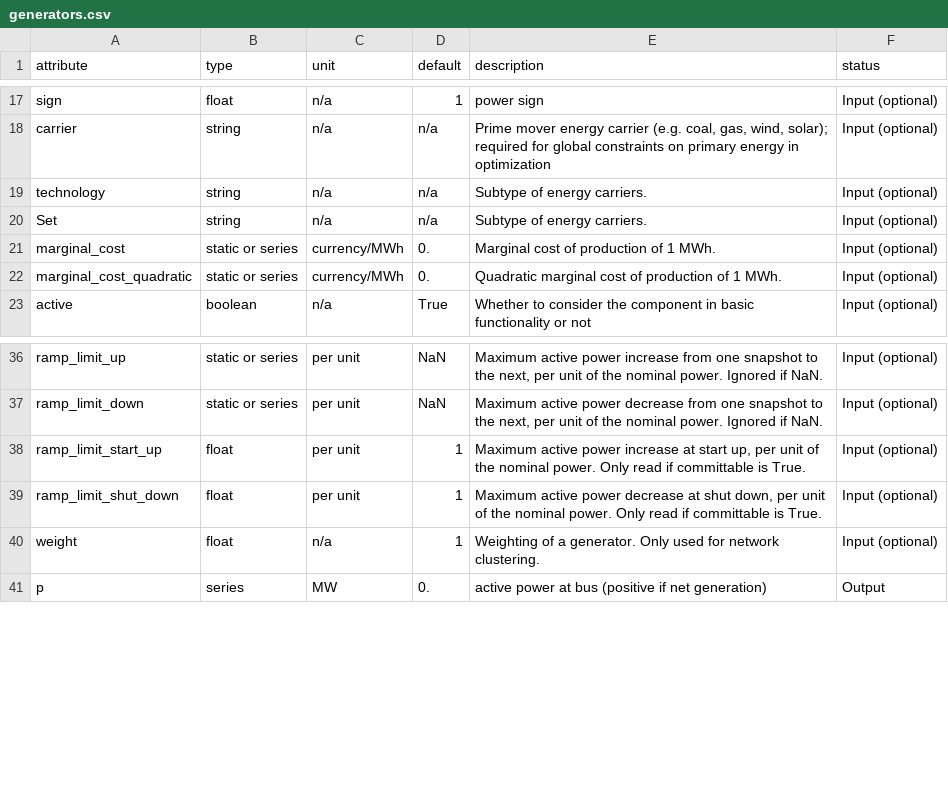
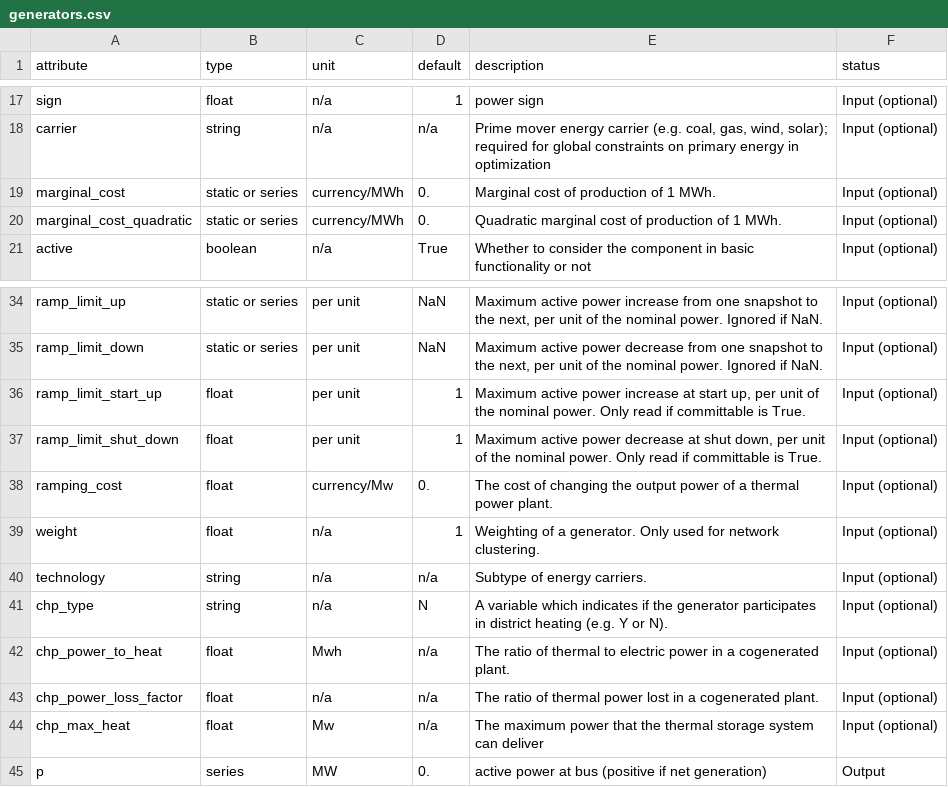
Before and after one commit to bornster/PyPSA_2_H2RES, a CSV file: pypsa/data/component_attrs/generators.csv, drawn as a sheet; only a part is shown, gaps mark what is left out.

Commit message:
wip: added additional attributes for the h2res needs

```diff
--- a/pypsa/data/component_attrs/generators.csv
+++ b/pypsa/data/component_attrs/generators.csv
@@ -18,4 +18,2 @@ sign,float,n/a,1,power sign,Input (optional)
 carrier,string,n/a,n/a,"Prime mover energy carrier (e.g. coal, gas, wind, solar); required for global constraints on primary energy in optimization",Input (optional)
-technology,string,n/a,n/a,"Subtype of energy carriers.",Input (optional)
-Set,string,n/a,n/a,"Subtype of energy carriers.",Input (optional)
 marginal_cost,static or series,currency/MWh,0.,Marginal cost of production of 1 MWh.,Input (optional)
@@ -39,3 +37,9 @@ ramp_limit_start_up,float,per unit,1,"Maximum active power increase at start up,
 ramp_limit_shut_down,float,per unit,1,"Maximum active power decrease at shut down, per unit of the nominal power.   Only read if committable is True.",Input (optional)
+ramping_cost,float,currency/Mw,0.,"The cost of changing the output power of a thermal power plant.",Input (optional)
 weight,float,n/a,1,"Weighting of a generator. Only used for network clustering.",Input (optional)
+technology,string,n/a,n/a,"Subtype of energy carriers.",Input (optional)
+chp_type,string,n/a,"N","A variable which indicates if the generator participates in district heating (e.g. Y or N).",Input (optional)
+chp_power_to_heat,float,Mwh,n/a,"The ratio of thermal to electric power in a cogenerated plant.",Input (optional)
+chp_power_loss_factor,float,n/a,n/a,"The ratio of thermal power lost in a cogenerated plant.",Input (optional)
+chp_max_heat,float,Mw,n/a,"The maximum power that the thermal storage system can deliver",Input (optional)
 p,series,MW,0.,active power at bus (positive if net generation),Output
```
Also changed, not shown: 1 other file.
